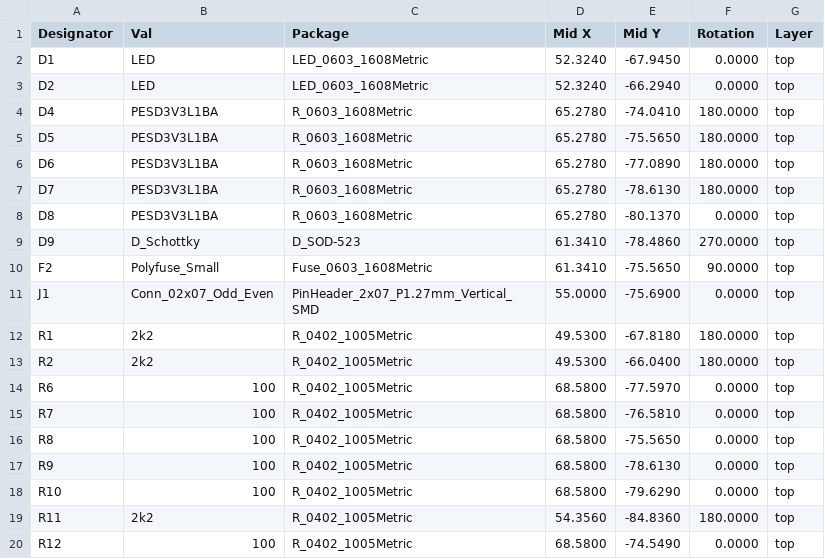
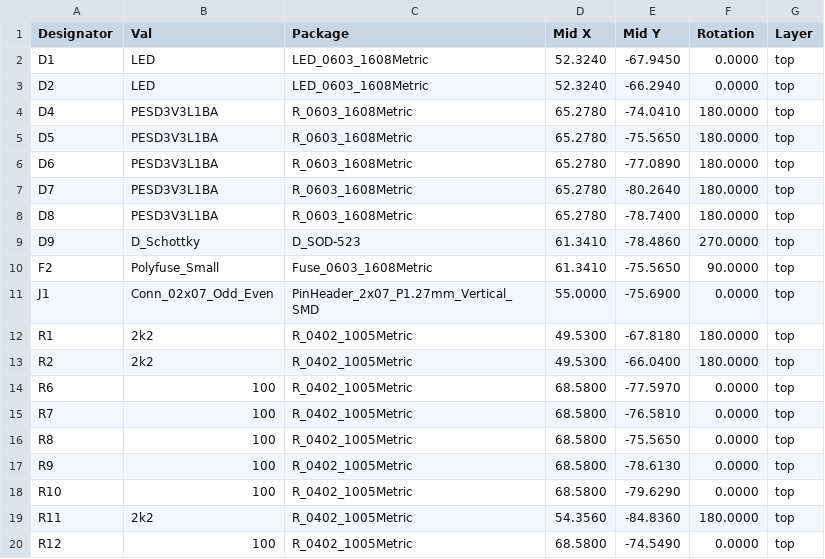
Before and after one commit to grevaillot/stlink_v3minie_ws_adapter, a CSV file: fabrication/JLCPCB/stlink_v3mini_adapter_cpl_jlc.csv, drawn as a sheet.

```diff
--- a/fabrication/JLCPCB/stlink_v3mini_adapter_cpl_jlc.csv
+++ b/fabrication/JLCPCB/stlink_v3mini_adapter_cpl_jlc.csv
@@ -6,4 +6,4 @@ Designator,Val,Package,Mid X,Mid Y,Rotation,Layer
 "D6","PESD3V3L1BA","R_0603_1608Metric",65.2780,-77.0890,180.0000,top
-"D7","PESD3V3L1BA","R_0603_1608Metric",65.2780,-78.6130,180.0000,top
-"D8","PESD3V3L1BA","R_0603_1608Metric",65.2780,-80.1370,0.0000,top
+"D7","PESD3V3L1BA","R_0603_1608Metric",65.2780,-80.2640,180.0000,top
+"D8","PESD3V3L1BA","R_0603_1608Metric",65.2780,-78.7400,180.0000,top
 "D9","D_Schottky","D_SOD-523",61.3410,-78.4860,270.0000,top
```
Also changed, not shown: 10 other files.
